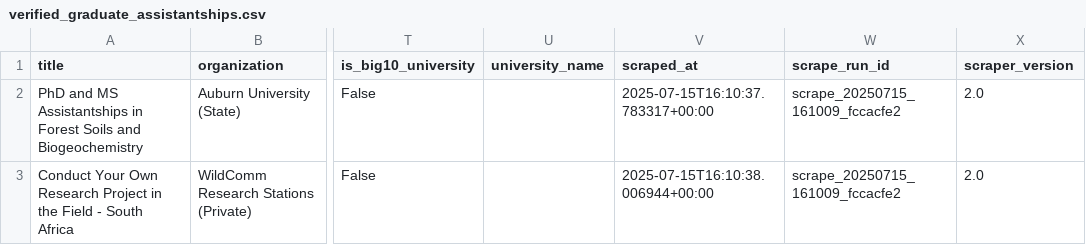
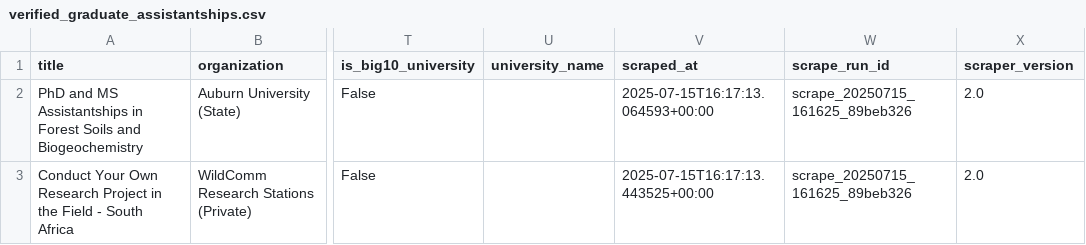
Before and after one commit to chrischizinski/wildlife-grad, a CSV file: data/processed/verified_graduate_assistantships.csv, drawn as a sheet; only a part is shown, gaps mark what is left out; the diff names each change by its address in the sheet, - before the commit and + after, or states it on an @@ line.

```diff
--- a/data/processed/verified_graduate_assistantships.csv
+++ b/data/processed/verified_graduate_assistantships.csv
-V2 (scraped_at): 2025-07-15T16:10:37.783317+00:00
+V2 (scraped_at): 2025-07-15T16:17:13.064593+00:00
-W2:W3 (scrape_run_id): scrape_20250715_161009_fccacfe2
+W2:W3 (scrape_run_id): scrape_20250715_161625_89beb326
-V3 (scraped_at): 2025-07-15T16:10:38.006944+00:00
+V3 (scraped_at): 2025-07-15T16:17:13.443525+00:00
```
Also changed, not shown: data/raw/all_positions_detailed.csv, 8 other files.
